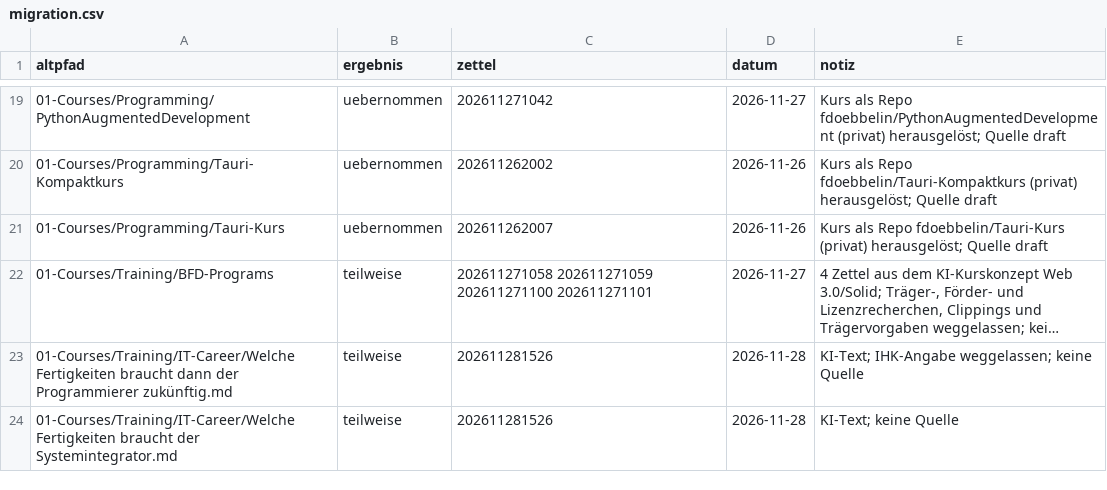
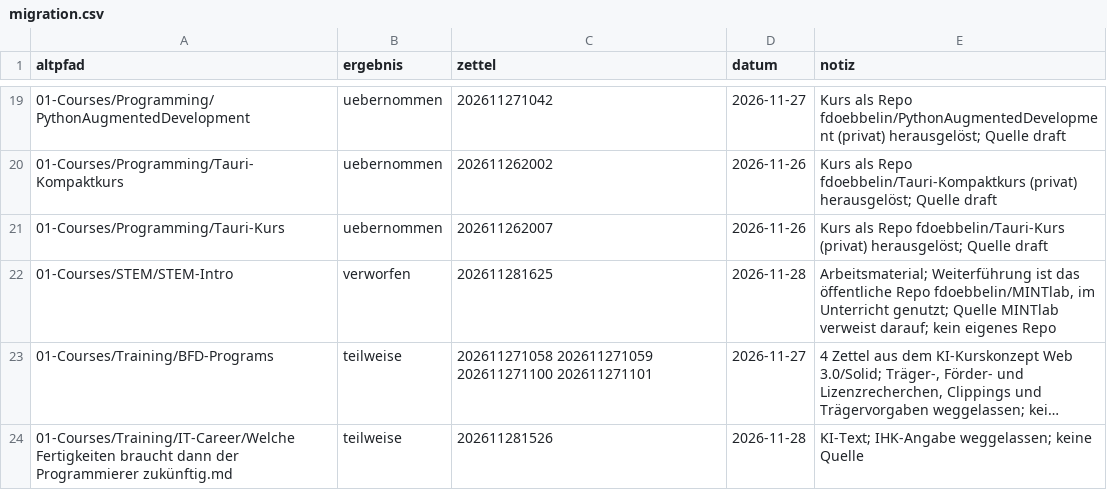
Before and after one commit to fdoebbelin/Knowledge, a CSV file: _meta/migration.csv, drawn as a sheet; only a part is shown, gaps mark what is left out; the shorter side is filled out with more unchanged rows; long unchanged cells end in …; the diff names each change by its address in the sheet, - before the commit and + after, or states it on an @@ line.

Commit message:
migration: 01-Courses/STEM/STEM-Intro

```diff
--- a/_meta/migration.csv
+++ b/_meta/migration.csv
+row 22: 01-Courses/STEM/STEM-Intro | verworfen | 202611281625 | 2026-11-28 | Arbeitsmaterial; Weiterführung ist das öffentliche Repo fdoebbelin/MINTlab, im Unterricht genutzt; Quelle MINTlab verweist darauf; kein eigenes Repo
```
Also changed, not shown: 1 other file.
